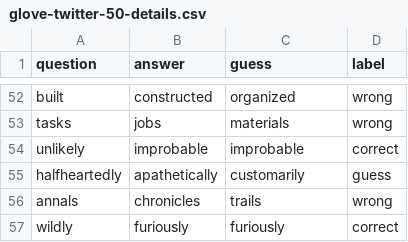
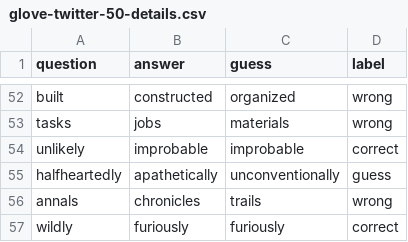
Before and after one commit to d-rossi/COMP-472-MiniProject3, a CSV file: glove-twitter-50-details.csv, drawn as a sheet; only a part is shown, gaps mark what is left out.

```diff
--- a/glove-twitter-50-details.csv
+++ b/glove-twitter-50-details.csv
@@ -54,3 +54,3 @@ tasks,jobs,materials,wrong
 unlikely,improbable,improbable,correct
-halfheartedly,apathetically,customarily,guess
+halfheartedly,apathetically,unconventionally,guess
 annals,chronicles,trails,wrong
```
Also changed, not shown: word2vec-google-news-300-details.csv, 2 other files.
